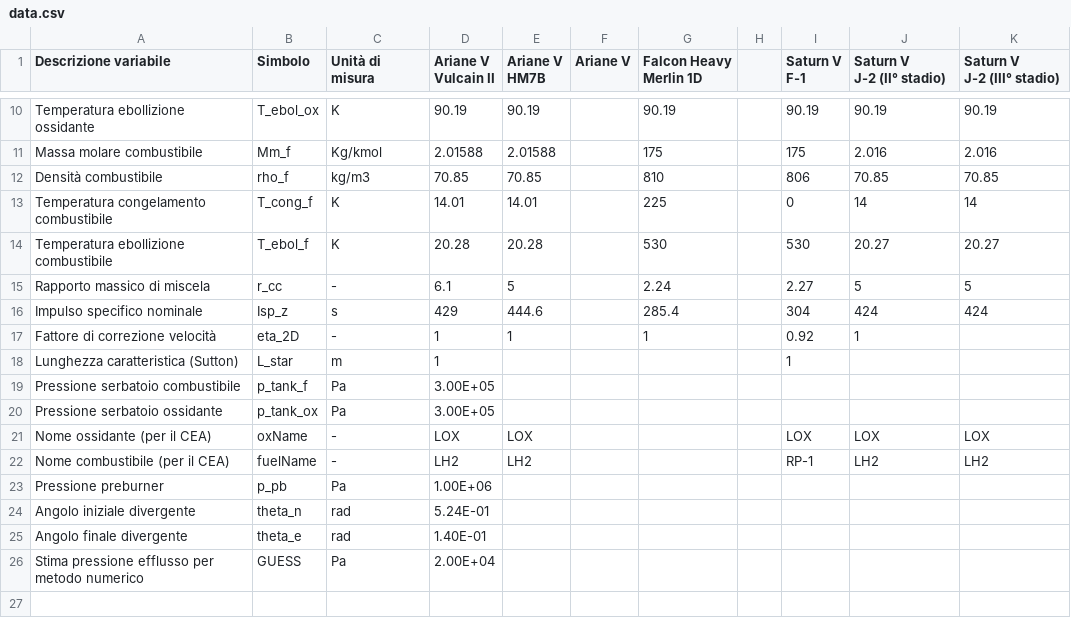
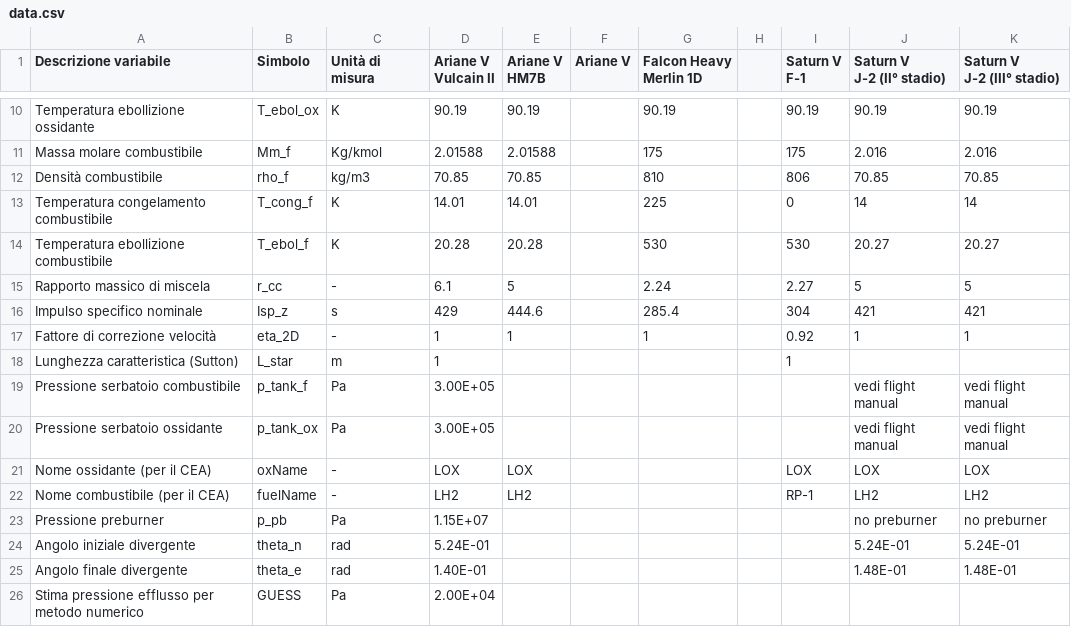
Before and after one commit to gottardini/liquidrocket, a CSV file: source/data.csv, drawn as a sheet; only a part is shown, gaps mark what is left out.

```diff
--- a/source/data.csv
+++ b/source/data.csv
@@ -22,12 +22,12 @@ Temperatura ebollizione combustibile,T_ebol_f,K,20.28,20.28,,530,,530,20.27,20.2
 Rapporto massico di miscela,r_cc,-,6.1,5,,2.24,,2.27,5,5
-Impulso specifico nominale,Isp_z,s,429,444.6,,285.4,,304,424,424
-Fattore di correzione velocità ,eta_2D,-,1,1,,1,,0.92,1,
+Impulso specifico nominale,Isp_z,s,429,444.6,,285.4,,304,421,421
+Fattore di correzione velocità ,eta_2D,-,1,1,,1,,0.92,1,1
 Lunghezza caratteristica (Sutton),L_star,m,1,,,,,1,,
-Pressione serbatoio combustibile,p_tank_f,Pa,3.00E+05,,,,,,,
-Pressione serbatoio ossidante,p_tank_ox,Pa,3.00E+05,,,,,,,
+Pressione serbatoio combustibile,p_tank_f,Pa,3.00E+05,,,,,,vedi flight manual,vedi flight manual
+Pressione serbatoio ossidante,p_tank_ox,Pa,3.00E+05,,,,,,vedi flight manual,vedi flight manual
 Nome ossidante (per il CEA),oxName,-,LOX,LOX,,,,LOX,LOX,LOX
 Nome combustibile (per il CEA),fuelName,-,LH2,LH2,,,,RP-1,LH2,LH2
-Pressione preburner,p_pb,Pa,1.00E+06,,,,,,,
-Angolo iniziale divergente,theta_n,rad,5.24E-01,,,,,,,
-Angolo finale divergente,theta_e,rad,1.40E-01,,,,,,,
+Pressione preburner,p_pb,Pa,1.15E+07,,,,,,no preburner,no preburner
+Angolo iniziale divergente,theta_n,rad,5.24E-01,,,,,,5.24E-01,5.24E-01
+Angolo finale divergente,theta_e,rad,1.40E-01,,,,,,1.48E-01,1.48E-01
 Stima pressione efflusso per metodo numerico,GUESS,Pa,2.00E+04,,,,,,,
```
Also changed, not shown: 2 other files.
